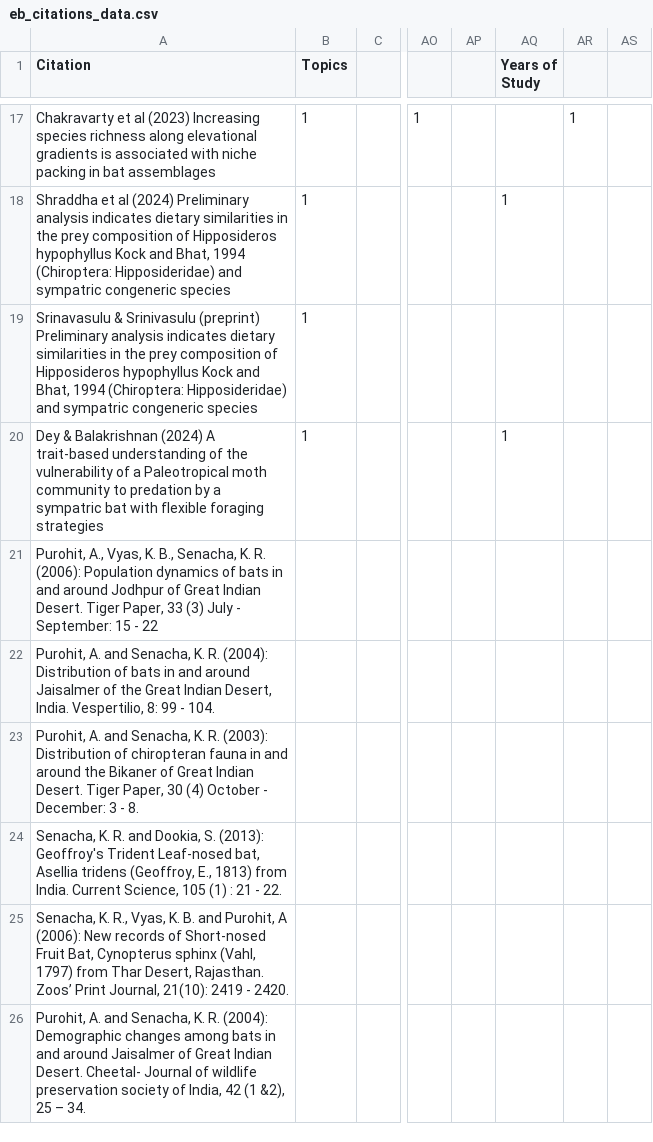
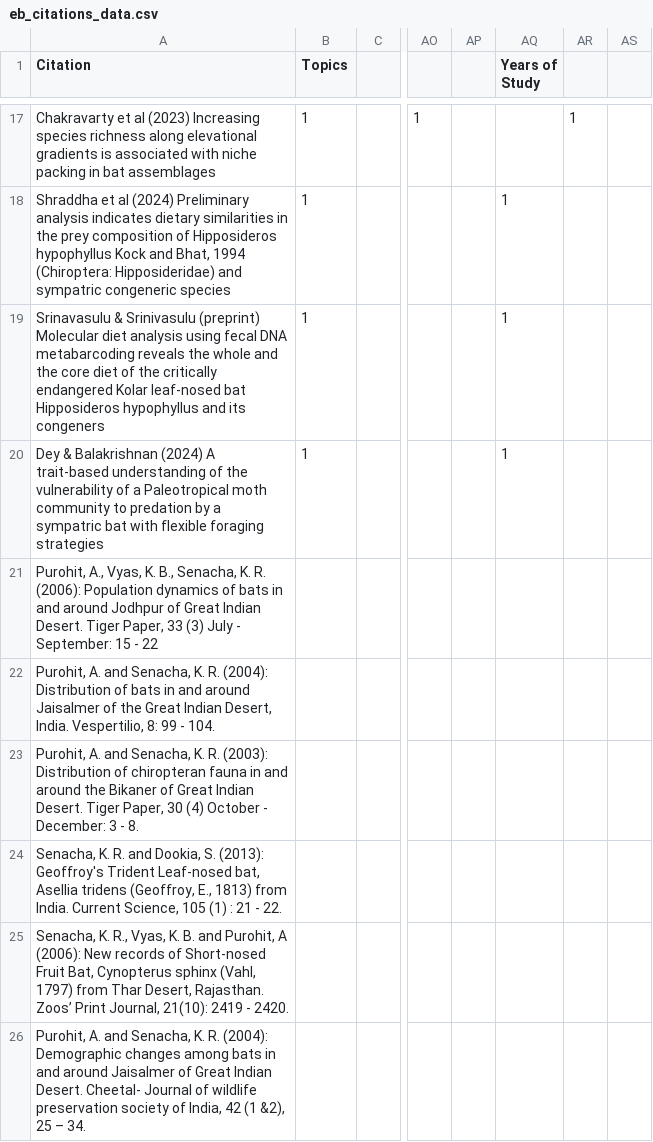
Before and after one commit to defunctmz/soibats-24, a CSV file: eb_citations_data.csv, drawn as a sheet; only a part is shown, gaps mark what is left out; the diff names each change by its address in the sheet, - before the commit and + after, or states it on an @@ line.

Commit message:
Data clean up stage 2

```diff
--- a/eb_citations_data.csv
+++ b/eb_citations_data.csv
-A19 (Citation): …Srinivasulu (preprint) Preliminary analysis indicates dietary similarities in the prey composition of Hipposideros hypophyllus Kock and Bhat, 1994 (Chiroptera: Hipposideridae) and sympatric congeneric species
+A19 (Citation): …Srinivasulu (preprint) Molecular diet analysis using fecal DNA metabarcoding reveals the whole and the core diet of the critically endangered Kolar leaf-nosed bat Hipposideros hypophyllus and its congeners
-AQ19 (Years of Study): (empty)
+AQ19 (Years of Study): 1
```
Also changed, not shown: 1 other file.
